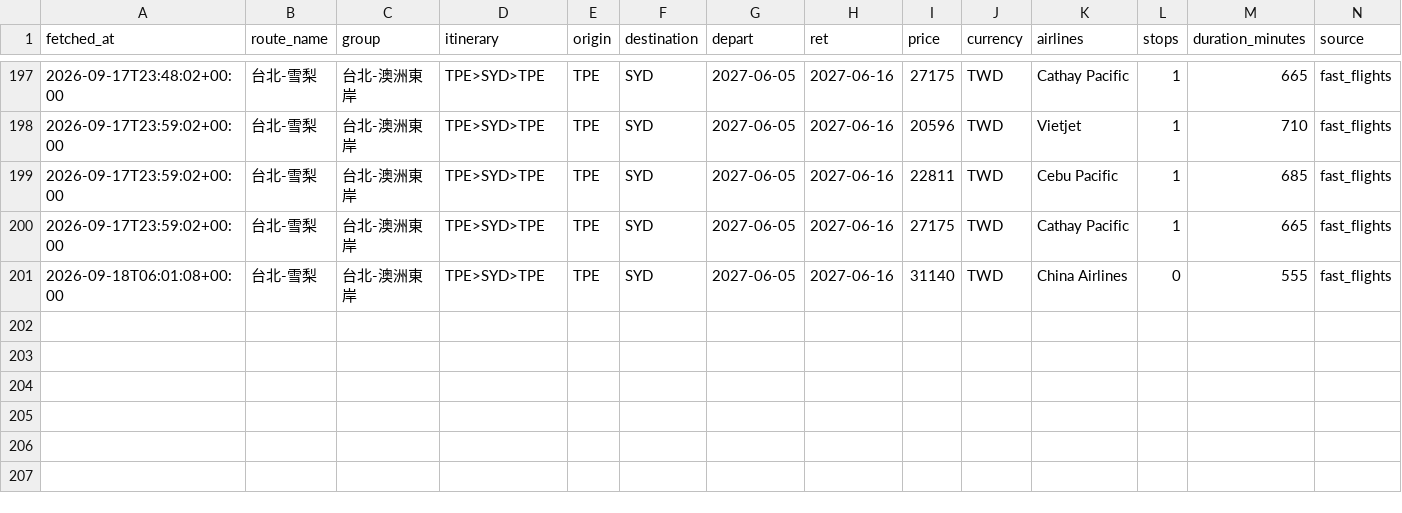
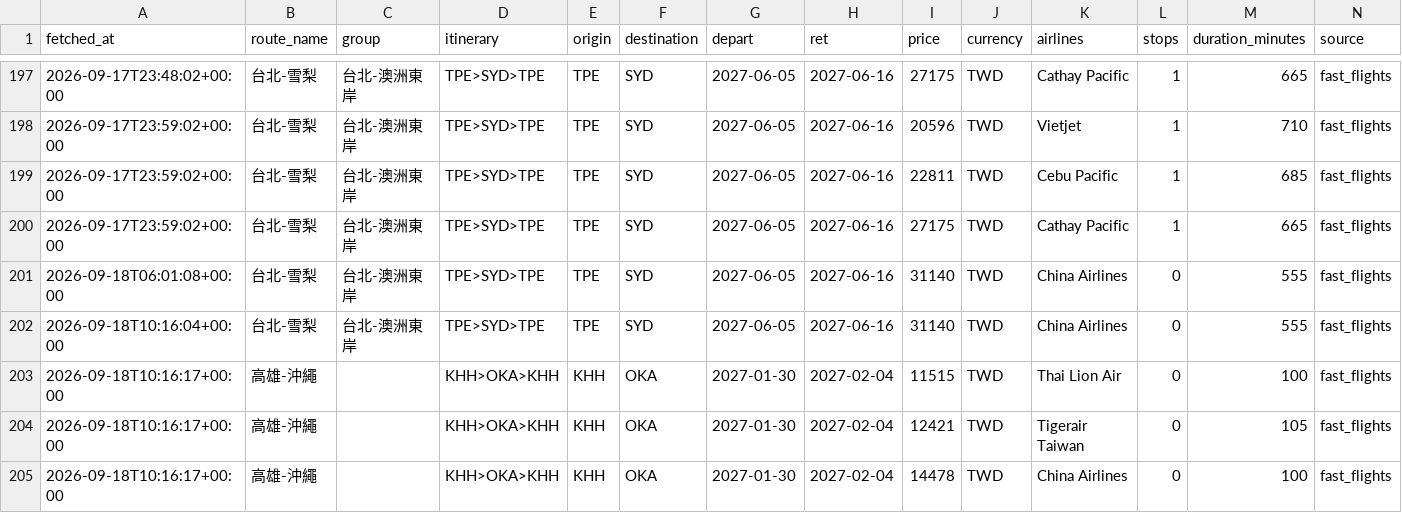
Before and after one commit to freshrogerchang-dev/Flight-tickets-tracker, a CSV file: data/prices.csv, drawn as a sheet; only a part is shown, gaps mark what is left out; rows hold the shown columns only; the diff names each change by its address in the sheet, - before the commit and + after, or states it on an @@ line.

```diff
--- a/data/prices.csv
+++ b/data/prices.csv
+row 202: 2026-09-18T10:16:04+00:00 | 台北-雪梨 | 台北-澳洲東岸 | TPE>SYD>TPE | TPE | SYD | 2027-06-05 | 2027-06-16 | 31140 | TWD | China Airlines | 0 | 555 | fast_flights
+row 203: 2026-09-18T10:16:17+00:00 | 高雄-沖繩 |  | KHH>OKA>KHH | KHH | OKA | 2027-01-30 | 2027-02-04 | 11515 | TWD | Thai Lion Air | 0 | 100 | fast_flights
+row 204: 2026-09-18T10:16:17+00:00 | 高雄-沖繩 |  | KHH>OKA>KHH | KHH | OKA | 2027-01-30 | 2027-02-04 | 12421 | TWD | Tigerair Taiwan | 0 | 105 | fast_flights
+row 205: 2026-09-18T10:16:17+00:00 | 高雄-沖繩 |  | KHH>OKA>KHH | KHH | OKA | 2027-01-30 | 2027-02-04 | 14478 | TWD | China Airlines | 0 | 100 | fast_flights
```
Also changed, not shown: 1 other file.
